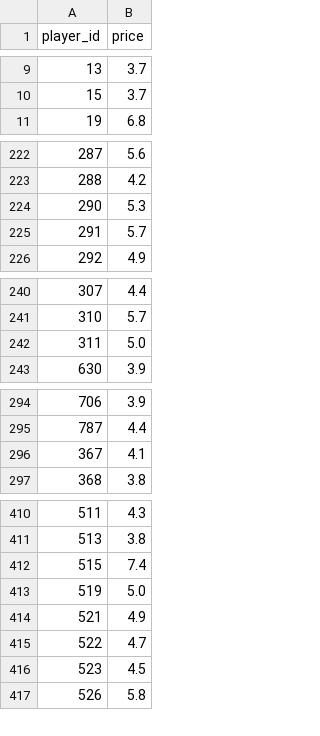
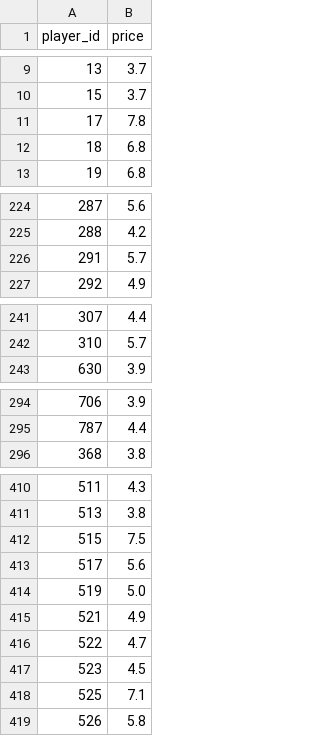
Before and after one commit to dauadaishaya9-lab/Fpl-price-predictor-, a CSV file: data/last_prices.csv, drawn as a sheet; only a part is shown, gaps mark what is left out; the diff covers the shown part only.

```diff
--- a/data/last_prices.csv
+++ b/data/last_prices.csv
@@ -10,2 +10,4 @@ player_id,price
 15,3.7
+17,7.8
+18,6.8
 19,6.8
@@ -223,3 +225,2 @@ player_id,price
 288,4.2
-290,5.3
 291,5.7
@@ -241,3 +242,2 @@ player_id,price
 310,5.7
-311,5.0
 630,3.9
@@ -295,3 +295,2 @@ player_id,price
 787,4.4
-367,4.1
 368,3.8
@@ -411,3 +411,4 @@ player_id,price
 513,3.8
-515,7.4
+515,7.5
+517,5.6
 519,5.0
@@ -416,2 +417,3 @@ player_id,price
 523,4.5
+525,7.1
 526,5.8
```
Also changed, not shown: 1 added row, 1 removed row and 1 edited cell elsewhere in this file, data/evaluation.csv, data/predictions.csv, 4 other files.
